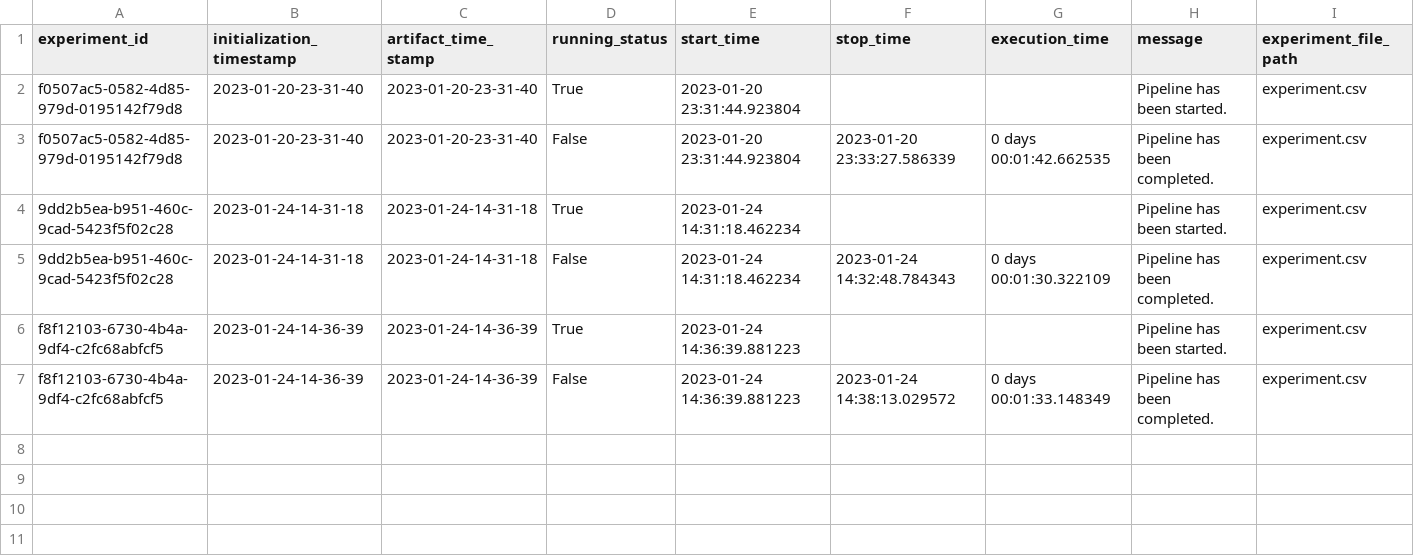
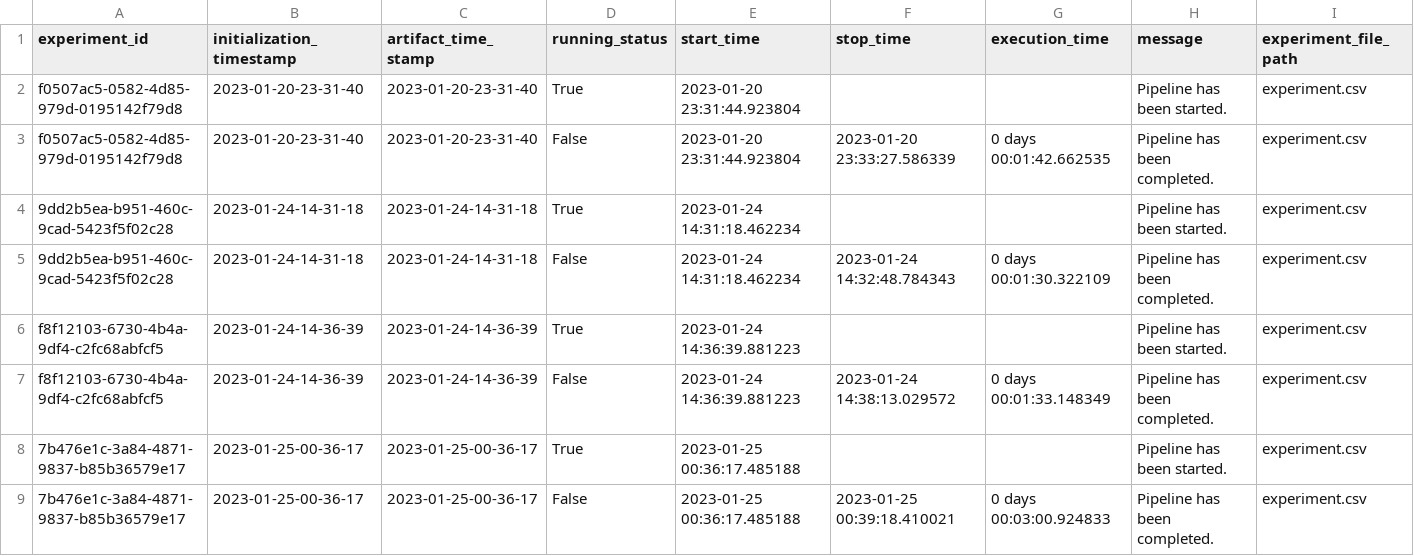
Before and after one commit to manotti22/Restaurant_Rating_prediction, a CSV file: RestaurantRating/artifact/experiment/experiment.csv, drawn as a sheet; only a part is shown; rows hold the shown columns only; the diff names each change by its address in the sheet, - before the commit and + after, or states it on an @@ line.

```diff
--- a/RestaurantRating/artifact/experiment/experiment.csv
+++ b/RestaurantRating/artifact/experiment/experiment.csv
+row 8: 7b476e1c-3a84-4871-9837-b85b36579e17 | 2023-01-25-00-36-17 | 2023-01-25-00-36-17 | True | 2023-01-25 00:36:17.485188 |  |  | Pipeline has been started. | experiment.csv
+row 9: 7b476e1c-3a84-4871-9837-b85b36579e17 | 2023-01-25-00-36-17 | 2023-01-25-00-36-17 | False | 2023-01-25 00:36:17.485188 | 2023-01-25 00:39:18.410021 | 0 days 00:03:00.924833 | Pipeline has been completed. | experiment.csv
```
Also changed, not shown: 17 other files.
